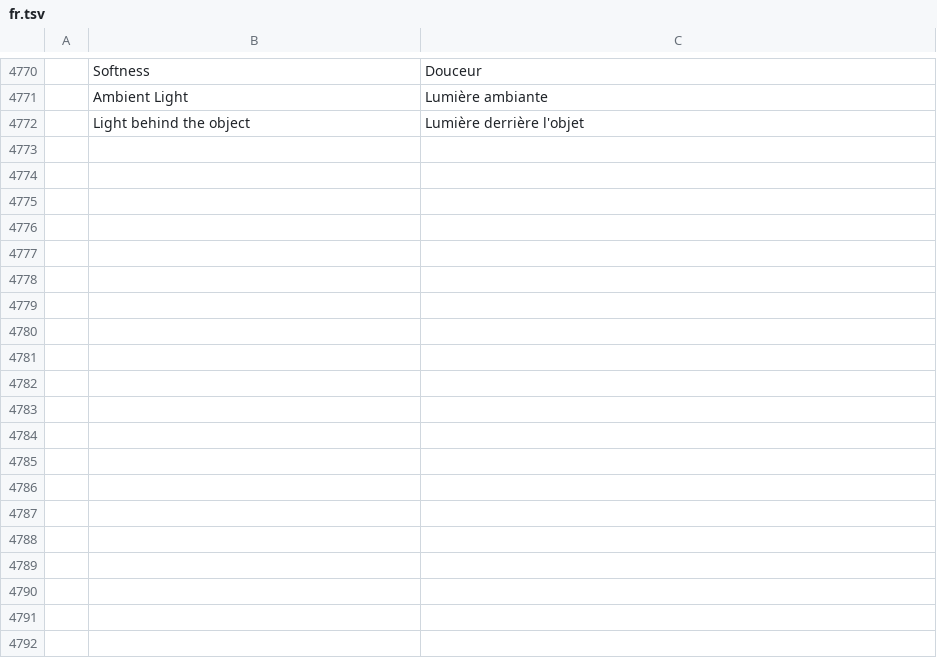
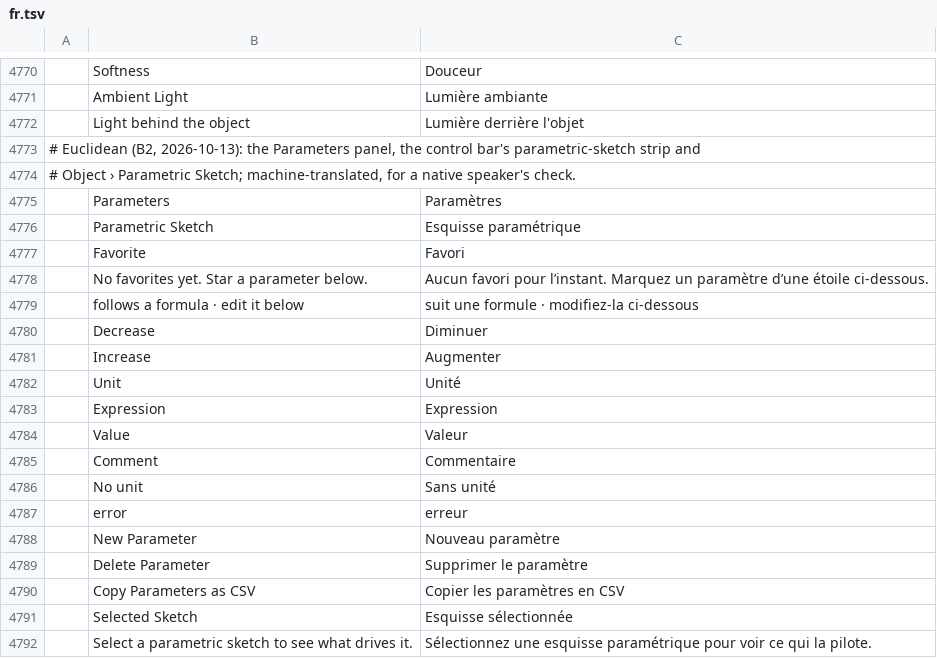
Before and after one commit to eccentricexecutioners-spec/euclidean, a TSV file: crates/ui-egui/src/i18n/fr.tsv, drawn as a sheet; only a part is shown, gaps mark what is left out; the diff covers the shown part only; the diff names each change by its address in the sheet, - before the commit and + after, or states it on an @@ line.

```diff
--- a/crates/ui-egui/src/i18n/fr.tsv
+++ b/crates/ui-egui/src/i18n/fr.tsv
+row 4773: # Euclidean (B2, 2026-10-13): the Parameters panel, the control bar's parametric-sketch strip and
+row 4774: # Object › Parametric Sketch; machine-translated, for a native speaker's check.
+row 4775:  | Parameters | Paramètres
+row 4776:  | Parametric Sketch | Esquisse paramétrique
+row 4777:  | Favorite | Favori
+row 4778:  | No favorites yet. Star a parameter below. | Aucun favori pour l’instant. Marquez un paramètre d’une étoile ci-dessous.
+row 4779:  | follows a formula · edit it below | suit une formule · modifiez-la ci-dessous
+row 4780:  | Decrease | Diminuer
+row 4781:  | Increase | Augmenter
+row 4782:  | Unit | Unité
+row 4783:  | Expression | Expression
+row 4784:  | Value | Valeur
+row 4785:  | Comment | Commentaire
+row 4786:  | No unit | Sans unité
+row 4787:  | error | erreur
+row 4788:  | New Parameter | Nouveau paramètre
+row 4789:  | Delete Parameter | Supprimer le paramètre
+row 4790:  | Copy Parameters as CSV | Copier les paramètres en CSV
+row 4791:  | Selected Sketch | Esquisse sélectionnée
+row 4792:  | Select a parametric sketch to see what drives it. | Sélectionnez une esquisse paramétrique pour voir ce qui la pilote.
```
Also changed, not shown: 59 added rows elsewhere in this file, crates/ui-egui/src/i18n/ja.tsv, crates/ui-egui/src/i18n/ko.tsv, 31 other files.
